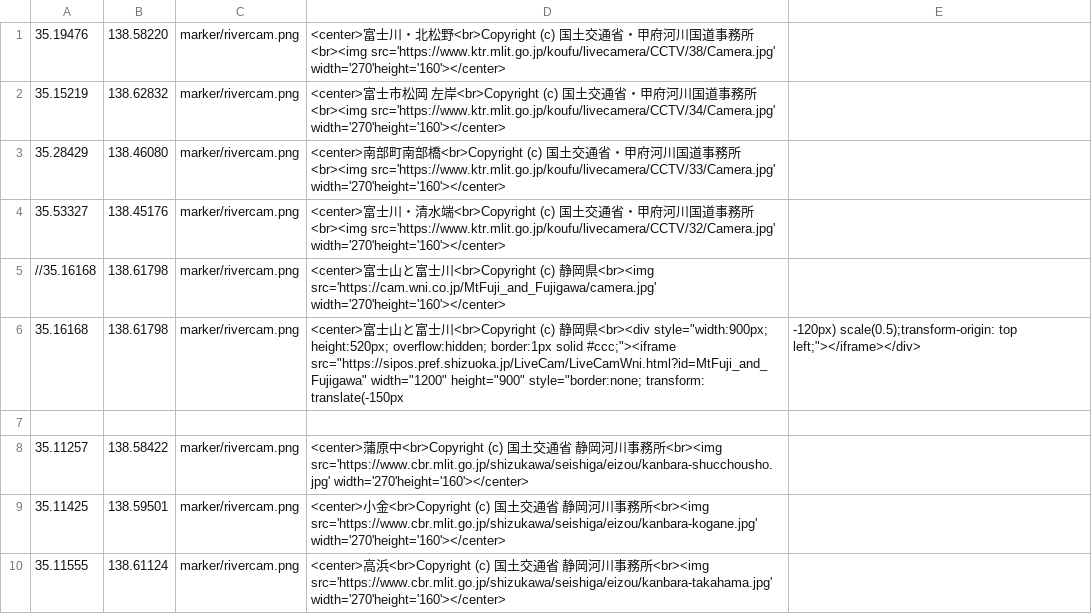
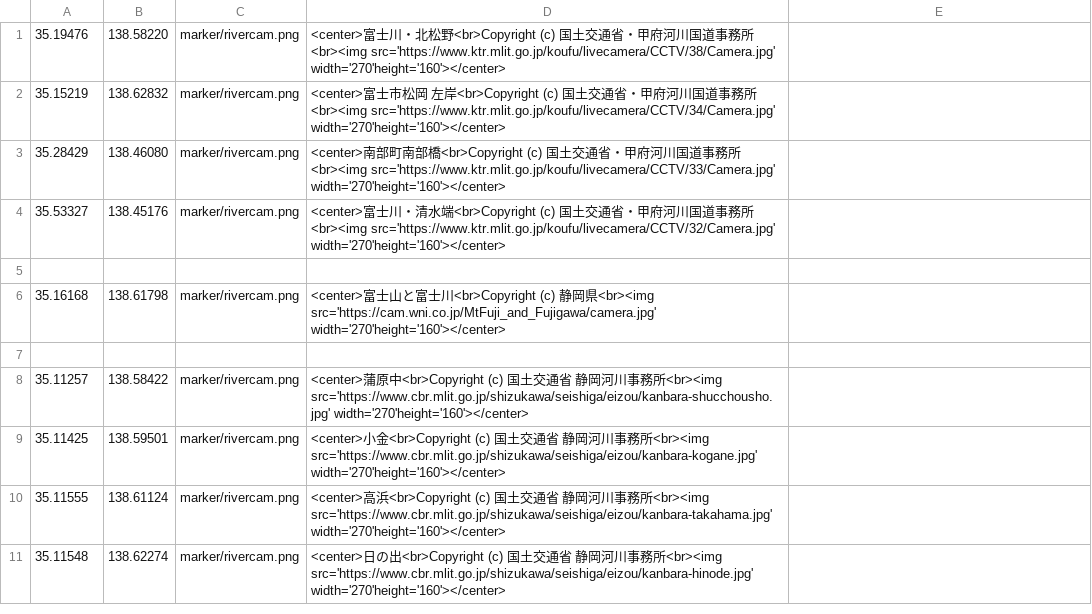
Before and after one commit to shibakin507/-NAVI, a CSV file: data/newrivercam.csv, drawn as a sheet; only a part is shown; the shorter side is filled out with more unchanged rows.

Commit message:
Update newrivercam.csv

```diff
--- a/data/newrivercam.csv
+++ b/data/newrivercam.csv
@@ -4,4 +4,4 @@
 35.53327,138.45176,marker/rivercam.png,<center>富士川・清水端<br>Copyright (c) 国土交通省・甲府河川国道事務所<br><img src='https://www.ktr.mlit.go.jp/koufu/livecamera/CCTV/32/Camera.jpg' width='270'height='160'></center>
-//35.16168,138.61798,marker/rivercam.png,<center>富士山と富士川<br>Copyright (c) 静岡県<br><img src='https://cam.wni.co.jp/MtFuji_and_Fujigawa/camera.jpg' width='270'height='160'></center>
-35.16168,138.61798,marker/rivercam.png,<center>富士山と富士川<br>Copyright (c) 静岡県<br><div style="width:900px; height:520px; overflow:hidden; border:1px solid #ccc;"><iframe src="https://sipos.pref.shizuoka.jp/LiveCam/LiveCamWni.html?id=MtFuji_and_Fujigawa" width="1200" height="900" style="border:none; transform: translate(-150px, -120px) scale(0.5);transform-origin: top left;"></iframe></div>
+
+35.16168,138.61798,marker/rivercam.png,<center>富士山と富士川<br>Copyright (c) 静岡県<br><img src='https://cam.wni.co.jp/MtFuji_and_Fujigawa/camera.jpg' width='270'height='160'></center>
 
```
